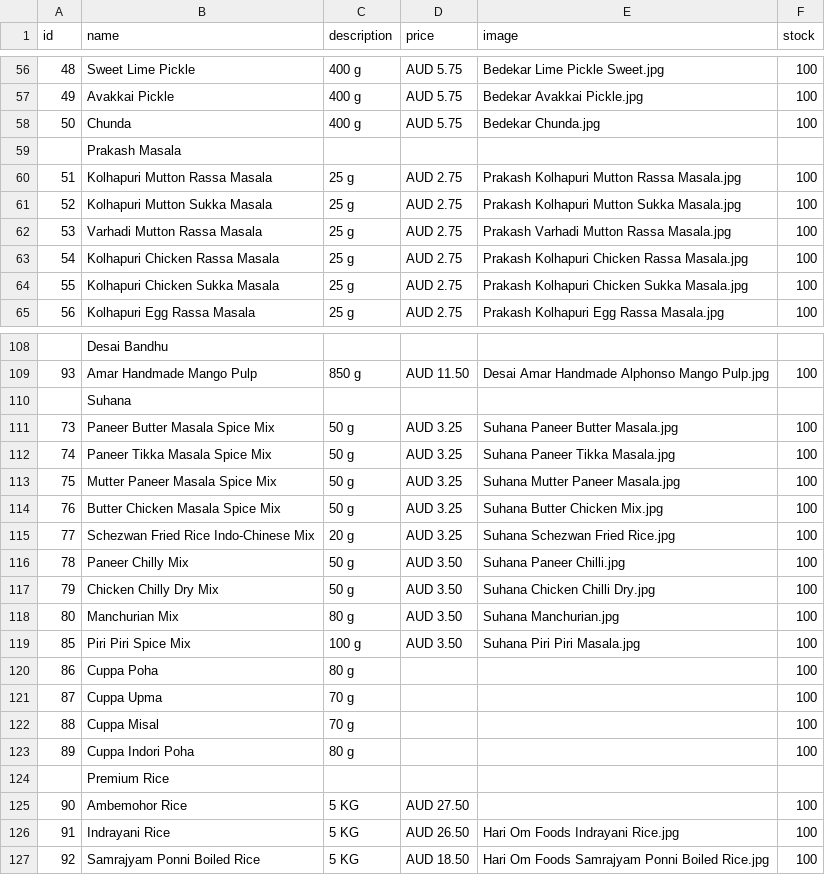
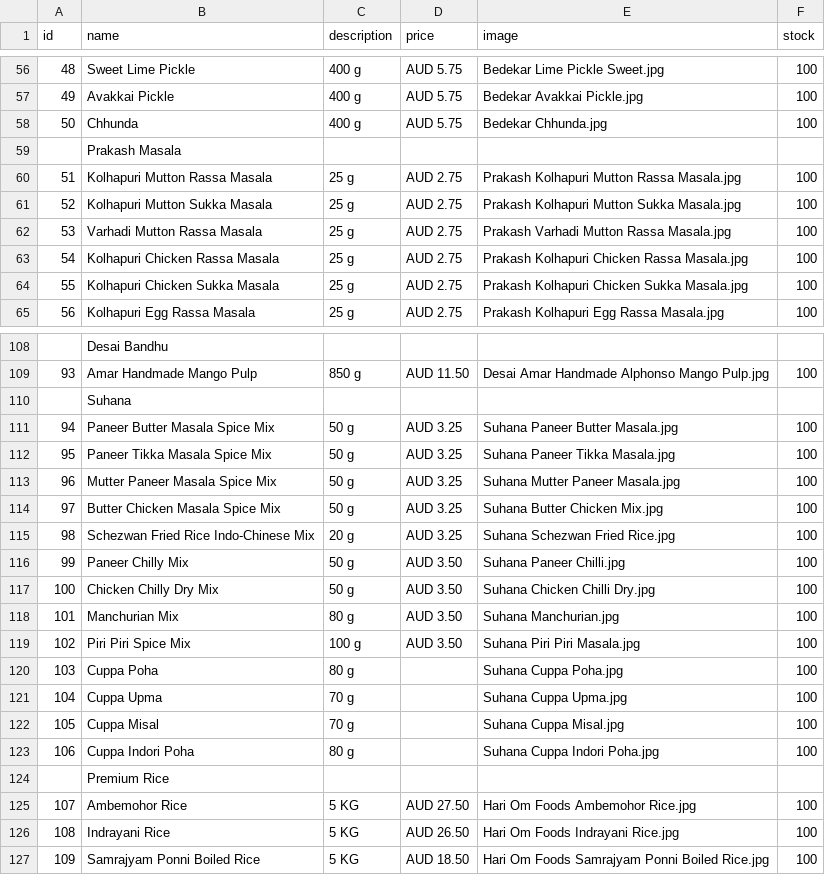
Before and after one commit to hariomfoodswollongong-ops/mywebsite, a CSV file: public/products.csv, drawn as a sheet; only a part is shown, gaps mark what is left out.

Commit message:
Add files via upload

```diff
--- a/public/products.csv
+++ b/public/products.csv
@@ -57,3 +57,3 @@ id,name,description,price,image,stock
 49,Avakkai Pickle,400 g,AUD 5.75,Bedekar Avakkai Pickle.jpg,100
-50,Chunda,400 g,AUD 5.75,Bedekar Chunda.jpg,100
+50,Chhunda,400 g,AUD 5.75,Bedekar Chhunda.jpg,100
 ,Prakash Masala,,,,
@@ -110,18 +110,18 @@ id,name,description,price,image,stock
 ,Suhana,,,,
-73,Paneer Butter Masala Spice Mix,50 g,AUD 3.25,Suhana Paneer Butter Masala.jpg,100
-74,Paneer Tikka Masala Spice Mix,50 g,AUD 3.25,Suhana Paneer Tikka Masala.jpg,100
-75,Mutter Paneer Masala Spice Mix,50 g,AUD 3.25,Suhana Mutter Paneer Masala.jpg,100
-76,Butter Chicken Masala Spice Mix,50 g,AUD 3.25,Suhana Butter Chicken Mix.jpg,100
-77,Schezwan Fried Rice Indo-Chinese Mix,20 g,AUD 3.25,Suhana Schezwan Fried Rice.jpg,100
-78,Paneer Chilly Mix,50 g,AUD 3.50,Suhana Paneer Chilli.jpg,100
-79,Chicken Chilly Dry Mix,50 g,AUD 3.50,Suhana Chicken Chilli Dry.jpg,100
-80,Manchurian Mix,80 g,AUD 3.50,Suhana Manchurian.jpg,100
-85,Piri Piri Spice Mix,100 g,AUD 3.50,Suhana Piri Piri Masala.jpg,100
-86,Cuppa Poha,80 g,,,100
-87,Cuppa Upma,70 g,,,100
-88,Cuppa Misal,70 g,,,100
-89,Cuppa Indori Poha,80 g,,,100
+94,Paneer Butter Masala Spice Mix,50 g,AUD 3.25,Suhana Paneer Butter Masala.jpg,100
+95,Paneer Tikka Masala Spice Mix,50 g,AUD 3.25,Suhana Paneer Tikka Masala.jpg,100
+96,Mutter Paneer Masala Spice Mix,50 g,AUD 3.25,Suhana Mutter Paneer Masala.jpg,100
+97,Butter Chicken Masala Spice Mix,50 g,AUD 3.25,Suhana Butter Chicken Mix.jpg,100
+98,Schezwan Fried Rice Indo-Chinese Mix,20 g,AUD 3.25,Suhana Schezwan Fried Rice.jpg,100
+99,Paneer Chilly Mix,50 g,AUD 3.50,Suhana Paneer Chilli.jpg,100
+100,Chicken Chilly Dry Mix,50 g,AUD 3.50,Suhana Chicken Chilli Dry.jpg,100
+101,Manchurian Mix,80 g,AUD 3.50,Suhana Manchurian.jpg,100
+102,Piri Piri Spice Mix,100 g,AUD 3.50,Suhana Piri Piri Masala.jpg,100
+103,Cuppa Poha,80 g,,Suhana Cuppa Poha.jpg,100
+104,Cuppa Upma,70 g,,Suhana Cuppa Upma.jpg,100
+105,Cuppa Misal,70 g,,Suhana Cuppa Misal.jpg,100
+106,Cuppa Indori Poha,80 g,,Suhana Cuppa Indori Poha.jpg,100
 ,Premium Rice,,,,
-90,Ambemohor Rice,5 KG,AUD 27.50,,100
-91,Indrayani Rice,5 KG,AUD 26.50,Hari Om Foods Indrayani Rice.jpg,100
-92,Samrajyam Ponni Boiled Rice ,5 KG,AUD 18.50,Hari Om Foods Samrajyam Ponni Boiled Rice.jpg,100
+107,Ambemohor Rice,5 KG,AUD 27.50,Hari Om Foods Ambemohor Rice.jpg,100
+108,Indrayani Rice,5 KG,AUD 26.50,Hari Om Foods Indrayani Rice.jpg,100
+109,Samrajyam Ponni Boiled Rice ,5 KG,AUD 18.50,Hari Om Foods Samrajyam Ponni Boiled Rice.jpg,100
```
